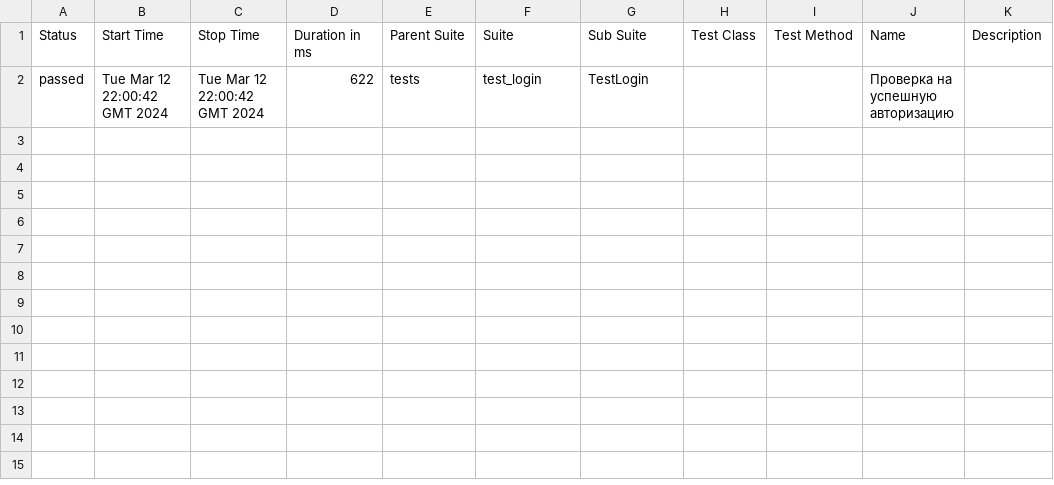
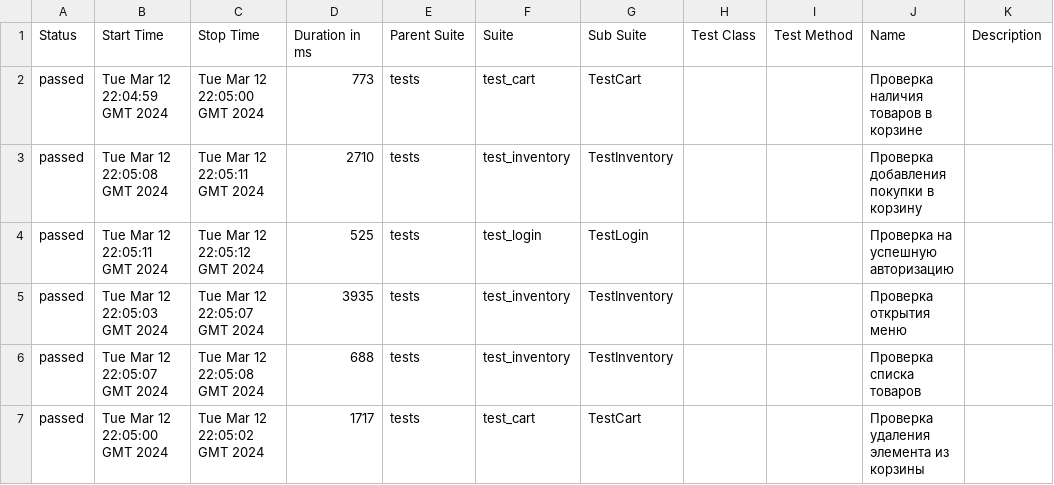
Before and after one commit to Eternitegik/PyTest_Allure_p1, a CSV file: data/suites.csv, drawn as a sheet.

Commit message:
Deploying to gh-pages from @ Eternitegik/PyTest_Allure_p1@757dd96ea5dc578fef10bc3e073af230d073bcf9 🚀

```diff
--- a/data/suites.csv
+++ b/data/suites.csv
@@ -1,2 +1,7 @@
 "Status","Start Time","Stop Time","Duration in ms","Parent Suite","Suite","Sub Suite","Test Class","Test Method","Name","Description"
-"passed","Tue Mar 12 22:00:42 GMT 2024","Tue Mar 12 22:00:42 GMT 2024","622","tests","test_login","TestLogin","","","Проверка на успешную авторизацию",""
+"passed","Tue Mar 12 22:04:59 GMT 2024","Tue Mar 12 22:05:00 GMT 2024","773","tests","test_cart","TestCart","","","Проверка наличия товаров в корзине",""
+"passed","Tue Mar 12 22:05:08 GMT 2024","Tue Mar 12 22:05:11 GMT 2024","2710","tests","test_inventory","TestInventory","","","Проверка добавления покупки в корзину",""
+"passed","Tue Mar 12 22:05:11 GMT 2024","Tue Mar 12 22:05:12 GMT 2024","525","tests","test_login","TestLogin","","","Проверка на успешную авторизацию",""
+"passed","Tue Mar 12 22:05:03 GMT 2024","Tue Mar 12 22:05:07 GMT 2024","3935","tests","test_inventory","TestInventory","","","Проверка открытия меню",""
+"passed","Tue Mar 12 22:05:07 GMT 2024","Tue Mar 12 22:05:08 GMT 2024","688","tests","test_inventory","TestInventory","","","Проверка списка товаров",""
+"passed","Tue Mar 12 22:05:00 GMT 2024","Tue Mar 12 22:05:02 GMT 2024","1717","tests","test_cart","TestCart","","","Проверка удаления элемента из корзины",""
```
Also changed, not shown: 30 other files.
